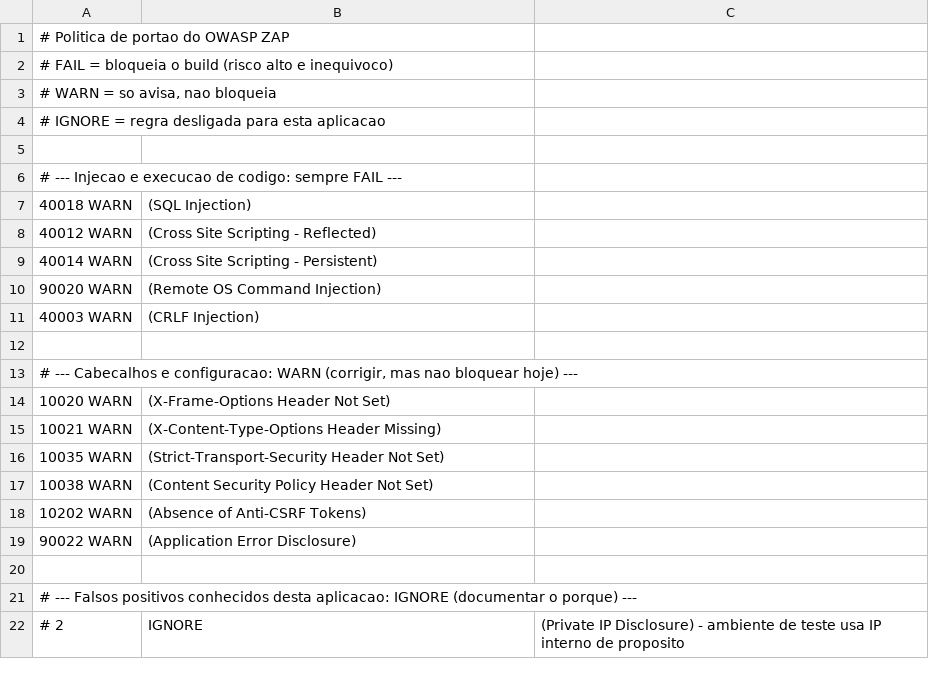
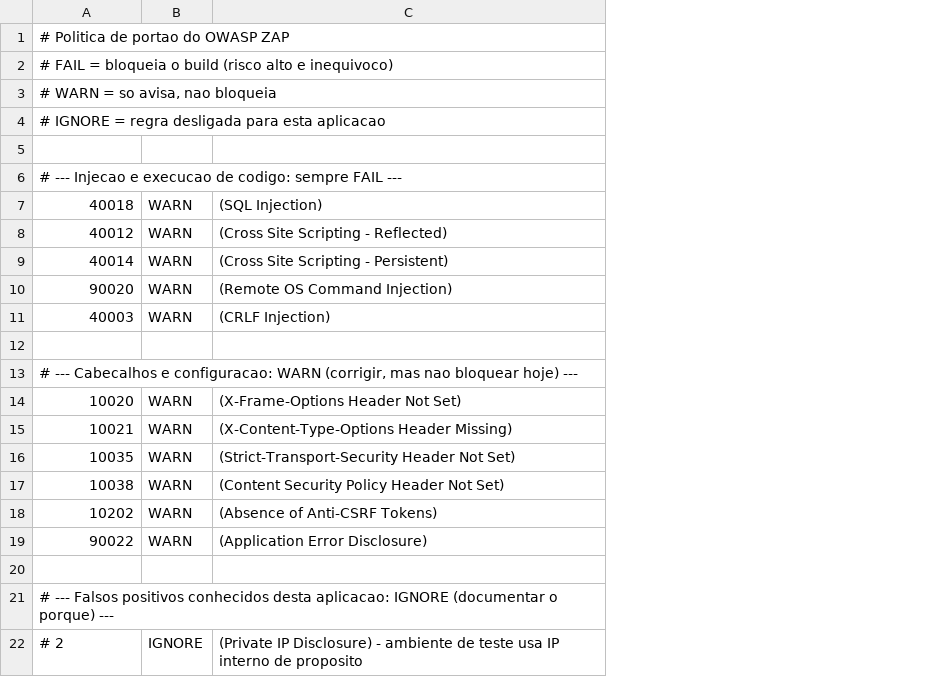
Before and after one commit to fygf1983/pipeline, a TSV file: .zap/rules.tsv, drawn as a sheet; removed rows and columns are numbered as before the commit, all else as after; the diff names each change by its address in the sheet, - before the commit and + after, or states it on an @@ line.

Commit message:
Corrige formato do rules.tsv do ZAP

```diff
--- a/.zap/rules.tsv
+++ b/.zap/rules.tsv
+column B, rows 7-22: WARN | WARN | WARN | WARN | WARN |  |  | WARN | WARN | WARN | WARN | WARN | WARN |  |  | IGNORE
-column C, row 22: (Private IP Disclosure) - ambiente de teste usa IP interno de proposito
-A7: 40018 WARN
+A7: 40018
-A8: 40012 WARN
+A8: 40012
-A9: 40014 WARN
+A9: 40014
-A10: 90020 WARN
+A10: 90020
-A11: 40003 WARN
+A11: 40003
-A14: 10020 WARN
+A14: 10020
-A15: 10021 WARN
+A15: 10021
-A16: 10035 WARN
+A16: 10035
-A17: 10038 WARN
+A17: 10038
-A18: 10202 WARN
+A18: 10202
-A19: 90022 WARN
+A19: 90022
-C22: IGNORE
+C22: (Private IP Disclosure) - ambiente de teste usa IP interno de proposito
```
